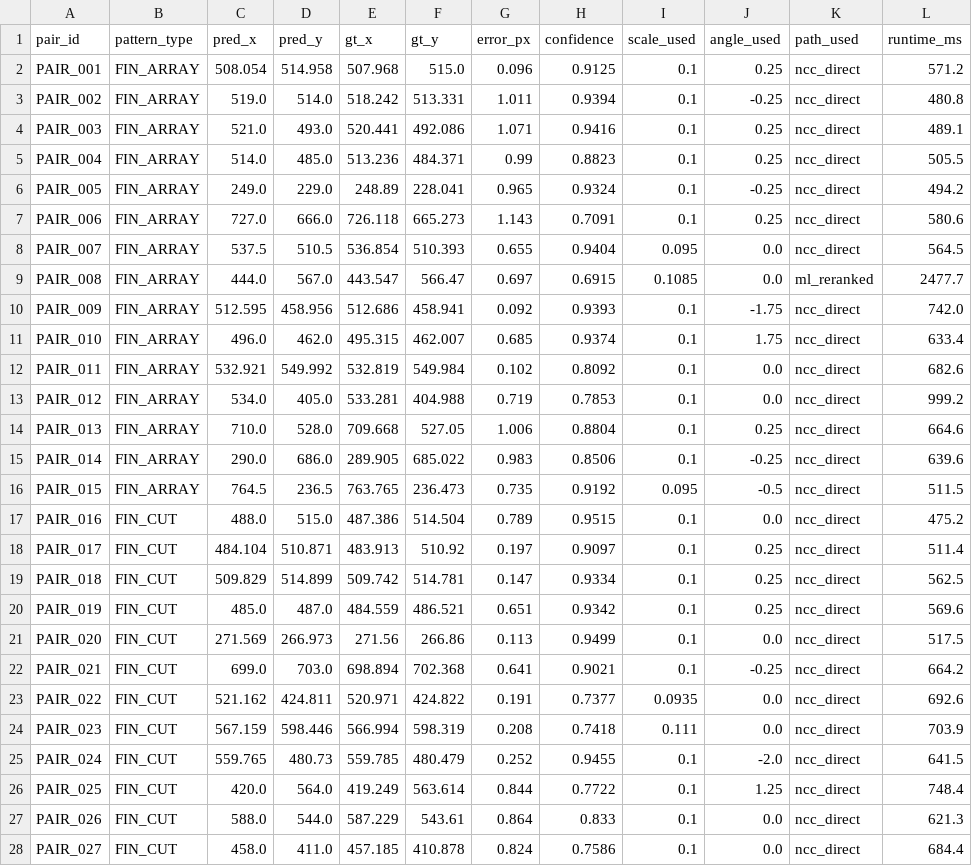
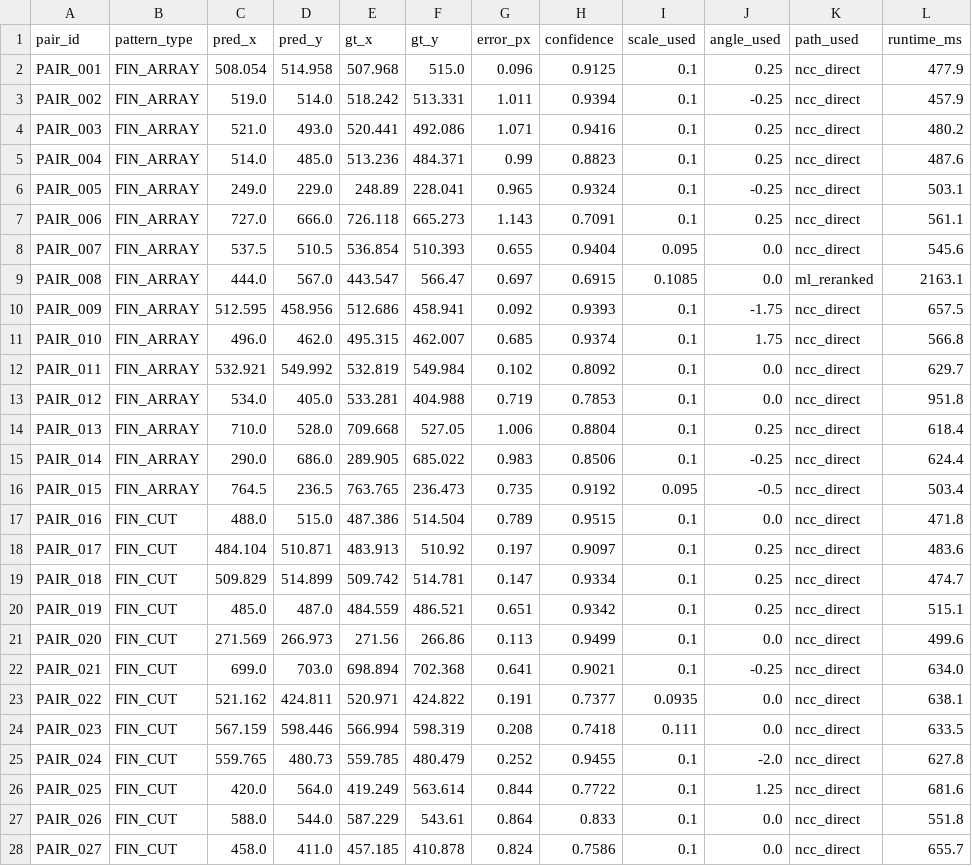
Before and after one commit to DK-A/Techtonics_Drift-Sense_Wafer_Inspection_PS2, a CSV file: results/predictions.csv, drawn as a sheet; only a part is shown; the diff covers the shown part only.

```diff
--- a/results/predictions.csv
+++ b/results/predictions.csv
@@ -1,28 +1,28 @@
 pair_id,pattern_type,pred_x,pred_y,gt_x,gt_y,error_px,confidence,scale_used,angle_used,path_used,runtime_ms
-PAIR_001,FIN_ARRAY,508.054,514.958,507.968,515.0,0.096,0.9125,0.1,0.25,ncc_direct,571.2
-PAIR_002,FIN_ARRAY,519.0,514.0,518.242,513.331,1.011,0.9394,0.1,-0.25,ncc_direct,480.8
-PAIR_003,FIN_ARRAY,521.0,493.0,520.441,492.086,1.071,0.9416,0.1,0.25,ncc_direct,489.1
-PAIR_004,FIN_ARRAY,514.0,485.0,513.236,484.371,0.99,0.8823,0.1,0.25,ncc_direct,505.5
-PAIR_005,FIN_ARRAY,249.0,229.0,248.89,228.041,0.965,0.9324,0.1,-0.25,ncc_direct,494.2
-PAIR_006,FIN_ARRAY,727.0,666.0,726.118,665.273,1.143,0.7091,0.1,0.25,ncc_direct,580.6
-PAIR_007,FIN_ARRAY,537.5,510.5,536.854,510.393,0.655,0.9404,0.095,0.0,ncc_direct,564.5
-PAIR_008,FIN_ARRAY,444.0,567.0,443.547,566.47,0.697,0.6915,0.1085,0.0,ml_reranked,2477.7
-PAIR_009,FIN_ARRAY,512.595,458.956,512.686,458.941,0.092,0.9393,0.1,-1.75,ncc_direct,742.0
-PAIR_010,FIN_ARRAY,496.0,462.0,495.315,462.007,0.685,0.9374,0.1,1.75,ncc_direct,633.4
-PAIR_011,FIN_ARRAY,532.921,549.992,532.819,549.984,0.102,0.8092,0.1,0.0,ncc_direct,682.6
-PAIR_012,FIN_ARRAY,534.0,405.0,533.281,404.988,0.719,0.7853,0.1,0.0,ncc_direct,999.2
-PAIR_013,FIN_ARRAY,710.0,528.0,709.668,527.05,1.006,0.8804,0.1,0.25,ncc_direct,664.6
-PAIR_014,FIN_ARRAY,290.0,686.0,289.905,685.022,0.983,0.8506,0.1,-0.25,ncc_direct,639.6
-PAIR_015,FIN_ARRAY,764.5,236.5,763.765,236.473,0.735,0.9192,0.095,-0.5,ncc_direct,511.5
-PAIR_016,FIN_CUT,488.0,515.0,487.386,514.504,0.789,0.9515,0.1,0.0,ncc_direct,475.2
-PAIR_017,FIN_CUT,484.104,510.871,483.913,510.92,0.197,0.9097,0.1,0.25,ncc_direct,511.4
-PAIR_018,FIN_CUT,509.829,514.899,509.742,514.781,0.147,0.9334,0.1,0.25,ncc_direct,562.5
-PAIR_019,FIN_CUT,485.0,487.0,484.559,486.521,0.651,0.9342,0.1,0.25,ncc_direct,569.6
-PAIR_020,FIN_CUT,271.569,266.973,271.56,266.86,0.113,0.9499,0.1,0.0,ncc_direct,517.5
-PAIR_021,FIN_CUT,699.0,703.0,698.894,702.368,0.641,0.9021,0.1,-0.25,ncc_direct,664.2
-PAIR_022,FIN_CUT,521.162,424.811,520.971,424.822,0.191,0.7377,0.0935,0.0,ncc_direct,692.6
-PAIR_023,FIN_CUT,567.159,598.446,566.994,598.319,0.208,0.7418,0.111,0.0,ncc_direct,703.9
-PAIR_024,FIN_CUT,559.765,480.73,559.785,480.479,0.252,0.9455,0.1,-2.0,ncc_direct,641.5
-PAIR_025,FIN_CUT,420.0,564.0,419.249,563.614,0.844,0.7722,0.1,1.25,ncc_direct,748.4
-PAIR_026,FIN_CUT,588.0,544.0,587.229,543.61,0.864,0.833,0.1,0.0,ncc_direct,621.3
-PAIR_027,FIN_CUT,458.0,411.0,457.185,410.878,0.824,0.7586,0.1,0.0,ncc_direct,684.4
+PAIR_001,FIN_ARRAY,508.054,514.958,507.968,515.0,0.096,0.9125,0.1,0.25,ncc_direct,477.9
+PAIR_002,FIN_ARRAY,519.0,514.0,518.242,513.331,1.011,0.9394,0.1,-0.25,ncc_direct,457.9
+PAIR_003,FIN_ARRAY,521.0,493.0,520.441,492.086,1.071,0.9416,0.1,0.25,ncc_direct,480.2
+PAIR_004,FIN_ARRAY,514.0,485.0,513.236,484.371,0.99,0.8823,0.1,0.25,ncc_direct,487.6
+PAIR_005,FIN_ARRAY,249.0,229.0,248.89,228.041,0.965,0.9324,0.1,-0.25,ncc_direct,503.1
+PAIR_006,FIN_ARRAY,727.0,666.0,726.118,665.273,1.143,0.7091,0.1,0.25,ncc_direct,561.1
+PAIR_007,FIN_ARRAY,537.5,510.5,536.854,510.393,0.655,0.9404,0.095,0.0,ncc_direct,545.6
+PAIR_008,FIN_ARRAY,444.0,567.0,443.547,566.47,0.697,0.6915,0.1085,0.0,ml_reranked,2163.1
+PAIR_009,FIN_ARRAY,512.595,458.956,512.686,458.941,0.092,0.9393,0.1,-1.75,ncc_direct,657.5
+PAIR_010,FIN_ARRAY,496.0,462.0,495.315,462.007,0.685,0.9374,0.1,1.75,ncc_direct,566.8
+PAIR_011,FIN_ARRAY,532.921,549.992,532.819,549.984,0.102,0.8092,0.1,0.0,ncc_direct,629.7
+PAIR_012,FIN_ARRAY,534.0,405.0,533.281,404.988,0.719,0.7853,0.1,0.0,ncc_direct,951.8
+PAIR_013,FIN_ARRAY,710.0,528.0,709.668,527.05,1.006,0.8804,0.1,0.25,ncc_direct,618.4
+PAIR_014,FIN_ARRAY,290.0,686.0,289.905,685.022,0.983,0.8506,0.1,-0.25,ncc_direct,624.4
+PAIR_015,FIN_ARRAY,764.5,236.5,763.765,236.473,0.735,0.9192,0.095,-0.5,ncc_direct,503.4
+PAIR_016,FIN_CUT,488.0,515.0,487.386,514.504,0.789,0.9515,0.1,0.0,ncc_direct,471.8
+PAIR_017,FIN_CUT,484.104,510.871,483.913,510.92,0.197,0.9097,0.1,0.25,ncc_direct,483.6
+PAIR_018,FIN_CUT,509.829,514.899,509.742,514.781,0.147,0.9334,0.1,0.25,ncc_direct,474.7
+PAIR_019,FIN_CUT,485.0,487.0,484.559,486.521,0.651,0.9342,0.1,0.25,ncc_direct,515.1
+PAIR_020,FIN_CUT,271.569,266.973,271.56,266.86,0.113,0.9499,0.1,0.0,ncc_direct,499.6
+PAIR_021,FIN_CUT,699.0,703.0,698.894,702.368,0.641,0.9021,0.1,-0.25,ncc_direct,634.0
+PAIR_022,FIN_CUT,521.162,424.811,520.971,424.822,0.191,0.7377,0.0935,0.0,ncc_direct,638.1
+PAIR_023,FIN_CUT,567.159,598.446,566.994,598.319,0.208,0.7418,0.111,0.0,ncc_direct,633.5
+PAIR_024,FIN_CUT,559.765,480.73,559.785,480.479,0.252,0.9455,0.1,-2.0,ncc_direct,627.8
+PAIR_025,FIN_CUT,420.0,564.0,419.249,563.614,0.844,0.7722,0.1,1.25,ncc_direct,681.6
+PAIR_026,FIN_CUT,588.0,544.0,587.229,543.61,0.864,0.833,0.1,0.0,ncc_direct,551.8
+PAIR_027,FIN_CUT,458.0,411.0,457.185,410.878,0.824,0.7586,0.1,0.0,ncc_direct,655.7
```
Also changed, not shown: 93 edited cells elsewhere in this file, results/noise_metrics.csv, results/overall_metrics.csv, 21 other files.
